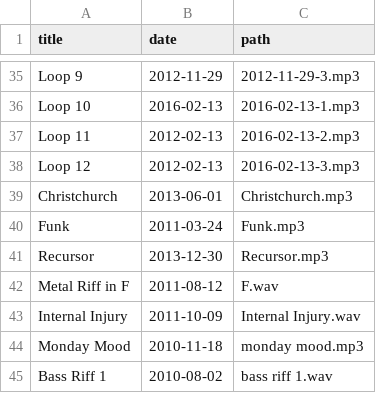
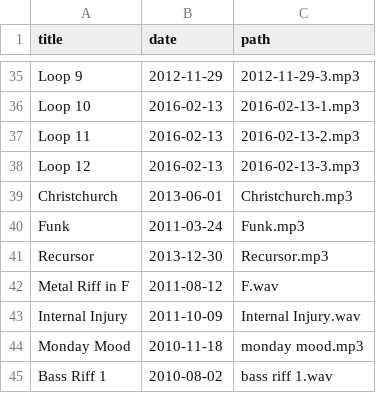
Before and after one commit to craigles/music, a CSV file: _data/recordings.csv, drawn as a sheet; only a part is shown, gaps mark what is left out.

Commit message:
Update recordings.csv

```diff
--- a/_data/recordings.csv
+++ b/_data/recordings.csv
@@ -36,4 +36,4 @@ Loop 9,2012-11-29,2012-11-29-3.mp3
 Loop 10,2016-02-13,2016-02-13-1.mp3
-Loop 11,2012-02-13,2016-02-13-2.mp3
-Loop 12,2012-02-13,2016-02-13-3.mp3
+Loop 11,2016-02-13,2016-02-13-2.mp3
+Loop 12,2016-02-13,2016-02-13-3.mp3
 Christchurch,2013-06-01,Christchurch.mp3
```
